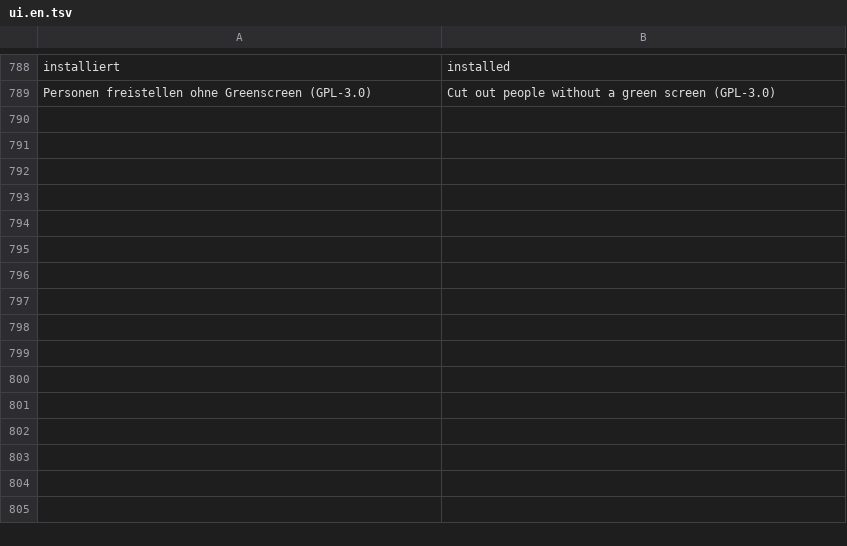
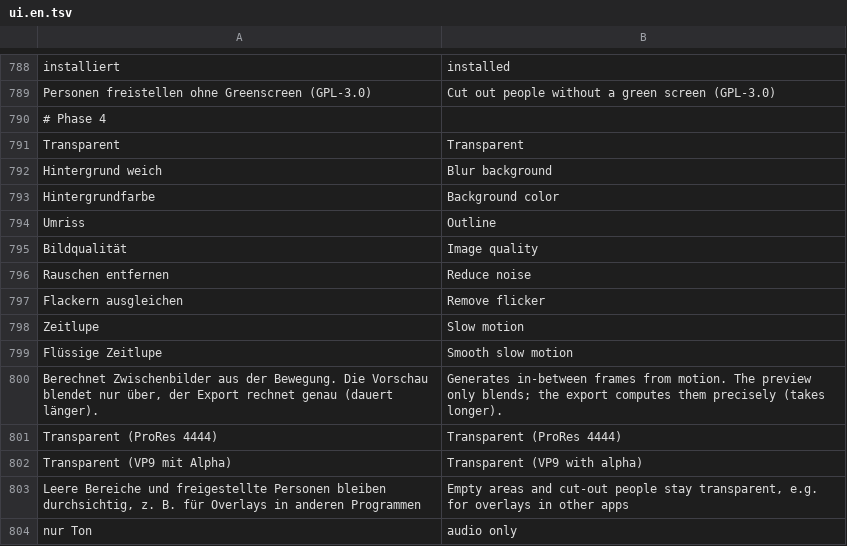
Before and after one commit to zqqqqx/cutline, a TSV file: crates/cl-i18n/locales/ui.en.tsv, drawn as a sheet; only a part is shown, gaps mark what is left out.

```diff
--- a/crates/cl-i18n/locales/ui.en.tsv
+++ b/crates/cl-i18n/locales/ui.en.tsv
@@ -789 +789,16 @@ installiert	installed
 Personen freistellen ohne Greenscreen (GPL-3.0)	Cut out people without a green screen (GPL-3.0)
+# Phase 4
+Transparent	Transparent
+Hintergrund weich	Blur background
+Hintergrundfarbe	Background color
+Umriss	Outline
+Bildqualität	Image quality
+Rauschen entfernen	Reduce noise
+Flackern ausgleichen	Remove flicker
+Zeitlupe	Slow motion
+Flüssige Zeitlupe	Smooth slow motion
+Berechnet Zwischenbilder aus der Bewegung. Die Vorschau blendet nur über, der Export rechnet genau (dauert länger).	Generates in-between frames from motion. The preview only blends; the export computes them precisely (takes longer).
+Transparent (ProRes 4444)	Transparent (ProRes 4444)
+Transparent (VP9 mit Alpha)	Transparent (VP9 with alpha)
+Leere Bereiche und freigestellte Personen bleiben durchsichtig, z. B. für Overlays in anderen Programmen	Empty areas and cut-out people stay transparent, e.g. for overlays in other apps
+nur Ton	audio only
```
Also changed, not shown: 10 other files.
